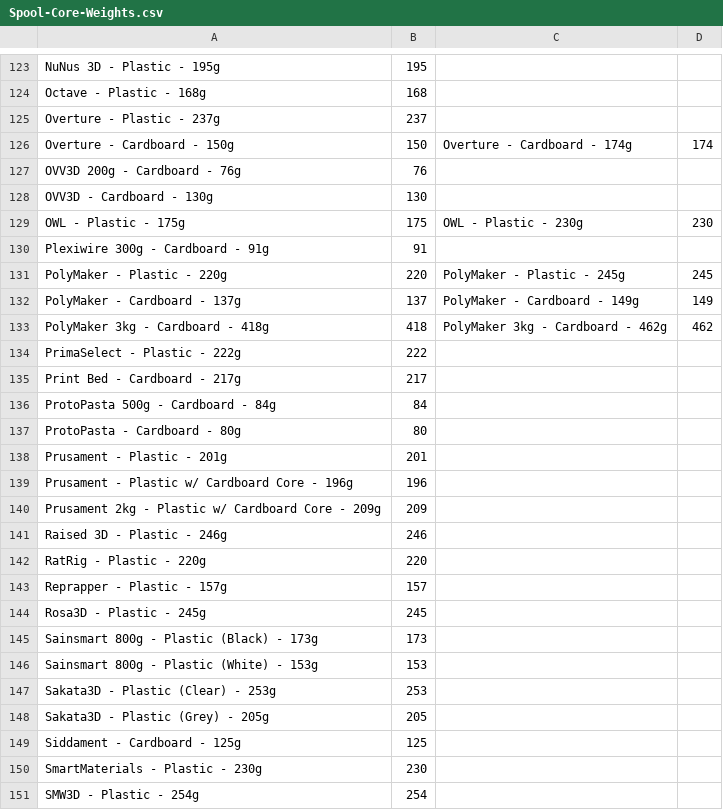
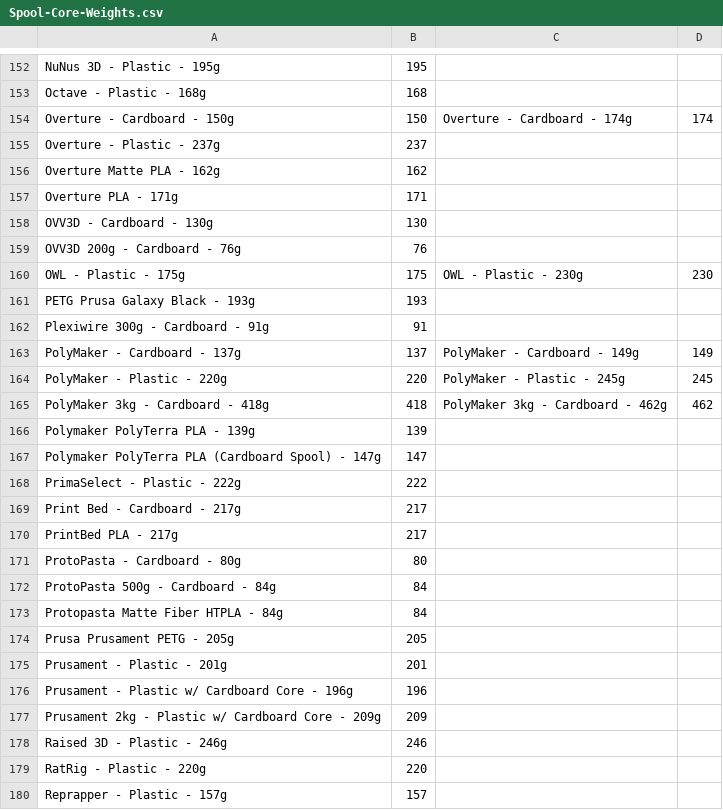
Before and after one commit to yanshay/SpoolEase, a CSV file: device/src/Spool-Core-Weights.csv, drawn as a sheet; only a part is shown, gaps mark what is left out; the shorter side is filled out with more unchanged rows; the diff covers the shown part only.

```diff
--- a/device/src/Spool-Core-Weights.csv
+++ b/device/src/Spool-Core-Weights.csv
@@ -124,15 +153,23 @@ NuNus 3D - Plastic - 195g,195,,
 Octave - Plastic - 168g,168,,
+Overture - Cardboard - 150g,150,Overture - Cardboard - 174g,174
 Overture - Plastic - 237g,237,,
-Overture - Cardboard - 150g,150,Overture - Cardboard - 174g,174
+Overture Matte PLA - 162g,162,,
+Overture PLA - 171g,171,,
+OVV3D - Cardboard - 130g,130,,
 OVV3D 200g - Cardboard - 76g,76,,
-OVV3D - Cardboard - 130g,130,,
 OWL - Plastic - 175g,175,OWL - Plastic - 230g,230
+PETG Prusa Galaxy Black - 193g,193,,
 Plexiwire 300g - Cardboard - 91g,91,,
+PolyMaker - Cardboard - 137g,137,PolyMaker - Cardboard - 149g,149
 PolyMaker - Plastic - 220g,220,PolyMaker - Plastic - 245g,245
-PolyMaker - Cardboard - 137g,137,PolyMaker - Cardboard - 149g,149
 PolyMaker 3kg - Cardboard - 418g,418,PolyMaker 3kg - Cardboard - 462g,462
+Polymaker PolyTerra PLA - 139g,139,,
+Polymaker PolyTerra PLA (Cardboard Spool) - 147g,147,,
 PrimaSelect - Plastic - 222g,222,,
 Print Bed - Cardboard - 217g,217,,
+PrintBed PLA - 217g,217,,
+ProtoPasta - Cardboard - 80g,80,,
 ProtoPasta 500g - Cardboard - 84g,84,,
-ProtoPasta - Cardboard - 80g,80,,
+Protopasta Matte Fiber HTPLA - 84g,84,,
+Prusa Prusament PETG - 205g,205,,
 Prusament - Plastic - 201g,201,,
```
Also changed, not shown: 38 added rows, 5 removed rows, 34 moved rows and 1 edited cell elsewhere in this file.
